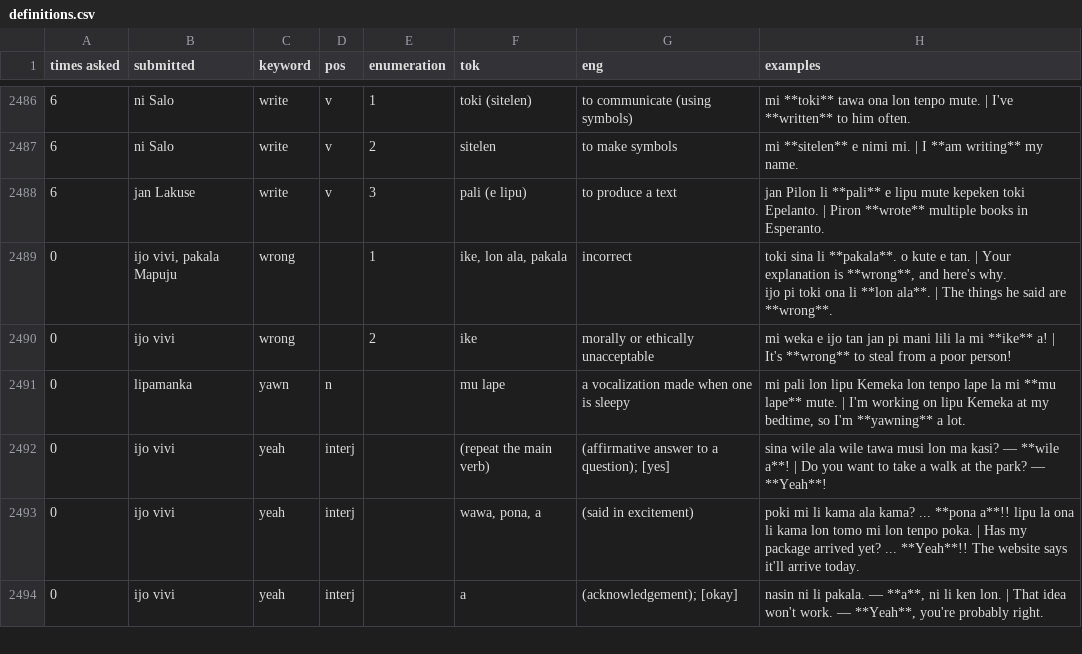
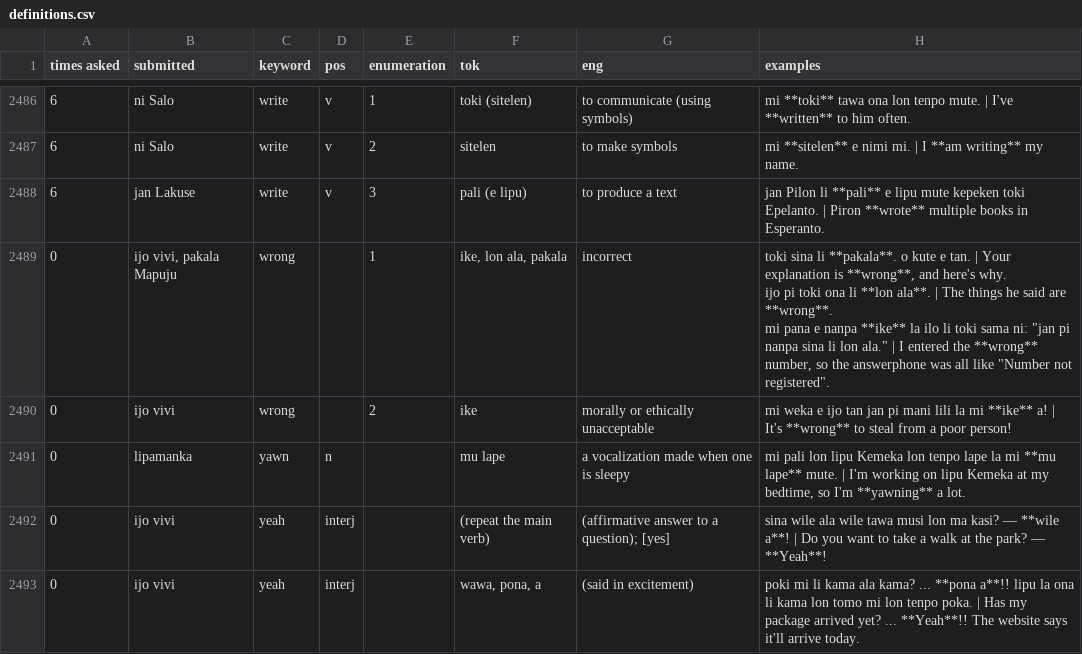
Before and after one commit to pona-la/kemeka.pona.la, a CSV file: data/definitions.csv, drawn as a sheet; only a part is shown, gaps mark what is left out; the shorter side is filled out with more unchanged rows; ↵ is a line break in a cell; the diff names each change by its address in the sheet, - before the commit and + after, or states it on an @@ line.

Commit message:
Update data for 2026-08-24

```diff
--- a/data/definitions.csv
+++ b/data/definitions.csv
-H2489 (examples): …are **wrong**.
+H2489 (examples): …are **wrong**. ↵ mi pana e nanpa **ike** la ilo li toki sama ni: "jan pi nanpa sina li lon ala." | I entered the **wrong** number, so the answerphone was all like "Number not registered".
```
